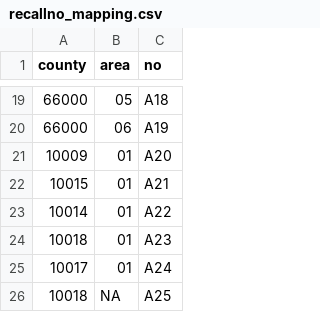
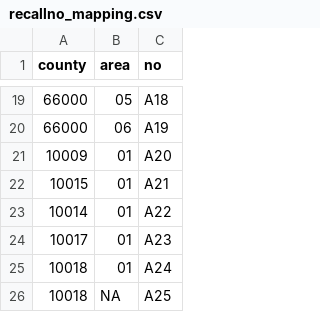
Before and after one commit to readr-data/2025_recall_election_data, a CSV file: recallno_mapping.csv, drawn as a sheet; only a part is shown, gaps mark what is left out.

Commit message:
fix 案號

```diff
--- a/recallno_mapping.csv
+++ b/recallno_mapping.csv
@@ -23,4 +23,4 @@ county,area,no
 10014,01,A22
-10018,01,A23
-10017,01,A24
+10017,01,A23
+10018,01,A24
 10018,NA,A25
```
